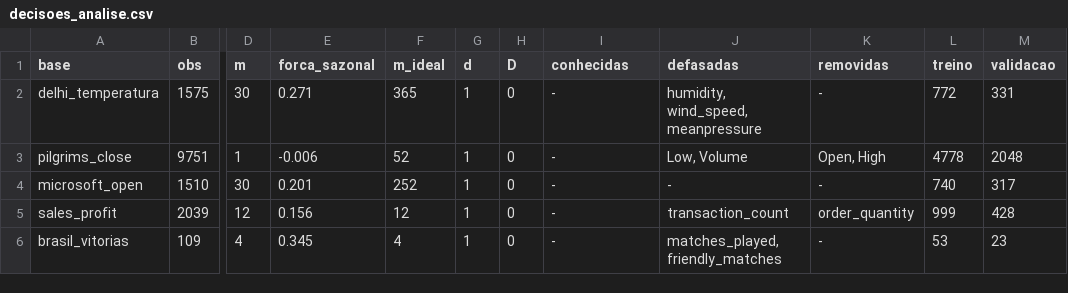
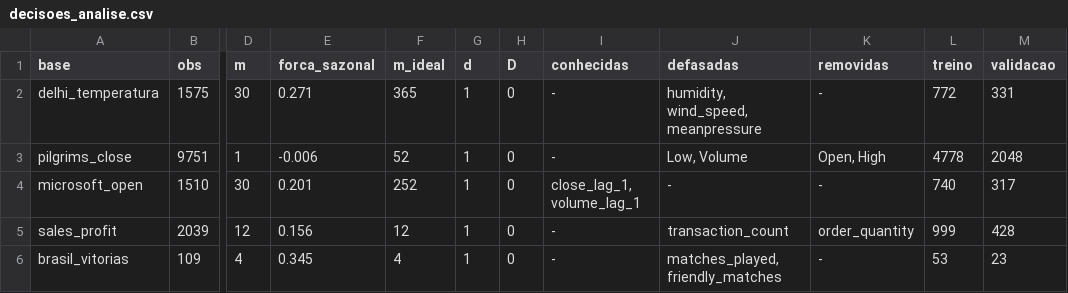
Before and after one commit to sosogasp/series-temporais, a CSV file: resultados/decisoes_analise.csv, drawn as a sheet; only a part is shown, gaps mark what is left out; the diff names each change by its address in the sheet, - before the commit and + after, or states it on an @@ line.

```diff
--- a/resultados/decisoes_analise.csv
+++ b/resultados/decisoes_analise.csv
-I4 (conhecidas): -
+I4 (conhecidas): close_lag_1, volume_lag_1
```
Also changed, not shown: 3 other files.
